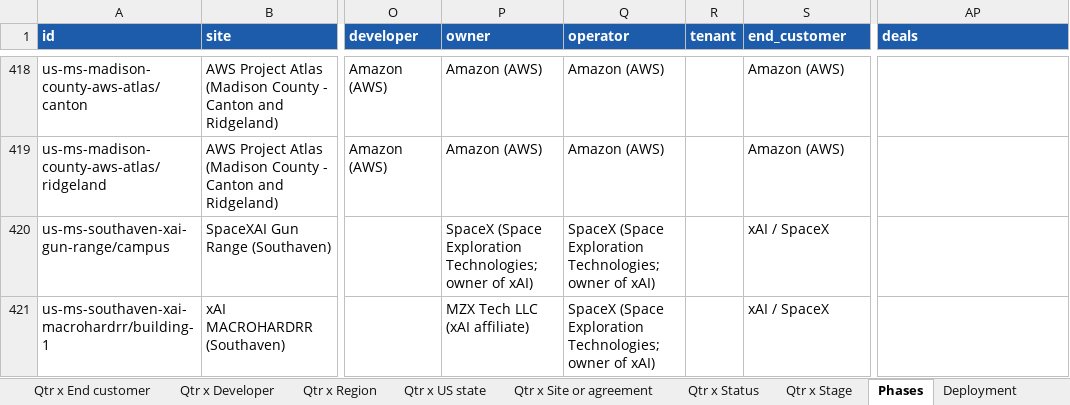
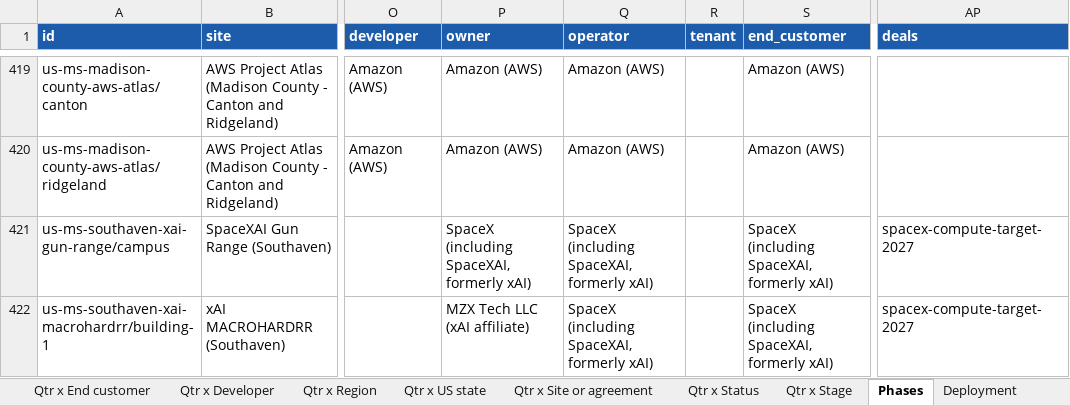
Before and after one commit to bernardhaswell/dcbuildsio, an Excel workbook: data/dc-tracker.xlsx, sheet Phases, drawn as a sheet; only a part is shown, gaps mark what is left out; values as stored, in another font and other column widths than the file's, no borders; addresses are those after the commit; the diff covers the shown part only; the diff names each change by its address in the sheet, - before the commit and + after, or states it on an @@ line.

```diff
--- a/data/dc-tracker.xlsx (sheet Phases)
+++ b/data/dc-tracker.xlsx (sheet Phases)
-P421 (owner): SpaceX (Space Exploration Technologies; owner of xAI)
+P421 (owner): SpaceX (including SpaceXAI, formerly xAI)
-Q421:Q422 (operator): SpaceX (Space Exploration Technologies; owner of xAI)
+Q421:Q422 (operator): SpaceX (including SpaceXAI, formerly xAI)
-S421:S422 (end_customer): xAI / SpaceX
+S421:S422 (end_customer): SpaceX (including SpaceXAI, formerly xAI)
-AP421:AP422 (deals): (empty)
+AP421:AP422 (deals): spacex-compute-target-2027
```
Also changed, not shown: 4 added rows and 14 edited cells elsewhere in this sheet, sheet Deployment, sheet Sources, sheet Qtr x Operator, sheet Year x Operator, sheet Qtr x US state, sheet Qtr x Developer, 17 more sheets, 24 other files.
